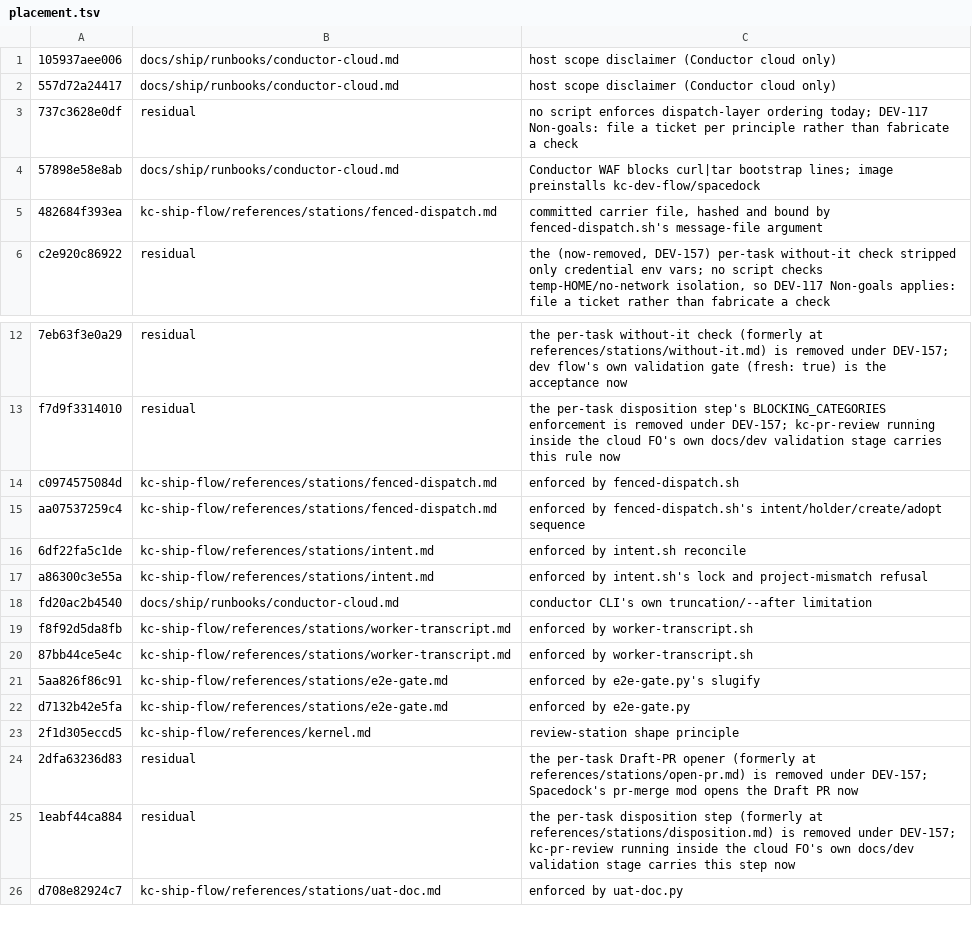
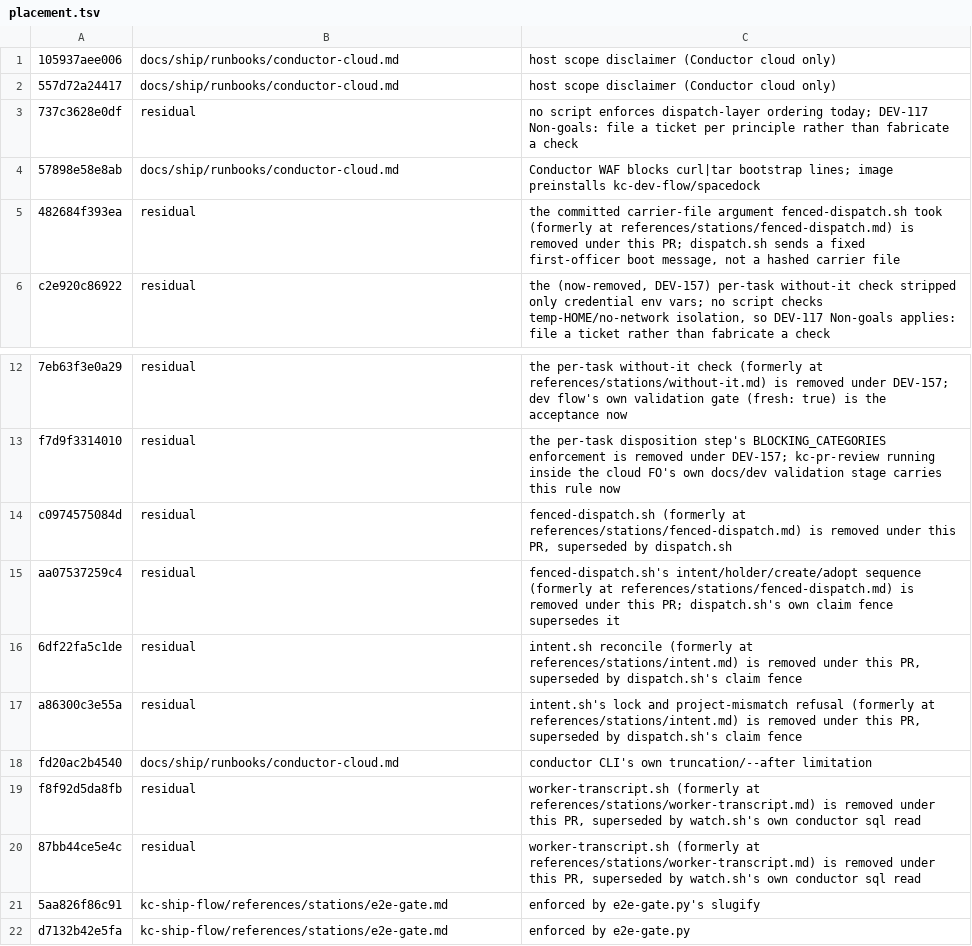
Before and after one commit to iamcxa/kc-claude-plugins, a TSV file: kc-ship-flow/references/placement.tsv, drawn as a sheet; only a part is shown, gaps mark what is left out; the shorter side is filled out with more unchanged rows; the diff names each change by its address in the sheet, - before the commit and + after, or states it on an @@ line.

Commit message:
fix(kc-ship-flow): remove stations superseded by dispatch.sh/watch.sh, wire their tests in
Merges origin/main's dispatch.sh/watch.sh (#406) and deletes fenced-dispatch.sh,
intent.sh, holder.sh, worker-transcript.sh plus their station docs, tests, and
fixtures, which the new pair supersedes. Repoints their placement.tsv rows to
residual and wires dispatch.test.sh/watch.test.sh into contract-test.py.

```diff
--- a/kc-ship-flow/references/placement.tsv
+++ b/kc-ship-flow/references/placement.tsv
-B5: kc-ship-flow/references/stations/fenced-dispatch.md
+B5: residual
-C5: committed carrier file, hashed and bound by fenced-dispatch.sh's message-file argument
+C5: the committed carrier-file argument fenced-dispatch.sh took (formerly at references/stations/fenced-dispatch.md) is removed under this PR; dispatch.sh sends a fixed first-officer boot message, not a hashed carrier file
-B14:B15: kc-ship-flow/references/stations/fenced-dispatch.md
+B14:B15: residual
-C14: enforced by fenced-dispatch.sh
+C14: fenced-dispatch.sh (formerly at references/stations/fenced-dispatch.md) is removed under this PR, superseded by dispatch.sh
-C15: enforced by fenced-dispatch.sh's intent/holder/create/adopt sequence
+C15: fenced-dispatch.sh's intent/holder/create/adopt sequence (formerly at references/stations/fenced-dispatch.md) is removed under this PR; dispatch.sh's own claim fence supersedes it
-B16:B17: kc-ship-flow/references/stations/intent.md
+B16:B17: residual
-C16: enforced by intent.sh reconcile
+C16: intent.sh reconcile (formerly at references/stations/intent.md) is removed under this PR, superseded by dispatch.sh's claim fence
-C17: enforced by intent.sh's lock and project-mismatch refusal
+C17: intent.sh's lock and project-mismatch refusal (formerly at references/stations/intent.md) is removed under this PR, superseded by dispatch.sh's claim fence
-B19:B20: kc-ship-flow/references/stations/worker-transcript.md
+B19:B20: residual
-C19:C20: enforced by worker-transcript.sh
+C19:C20: worker-transcript.sh (formerly at references/stations/worker-transcript.md) is removed under this PR, superseded by watch.sh's own conductor sql read
```
Also changed, not shown: 18 other files.
